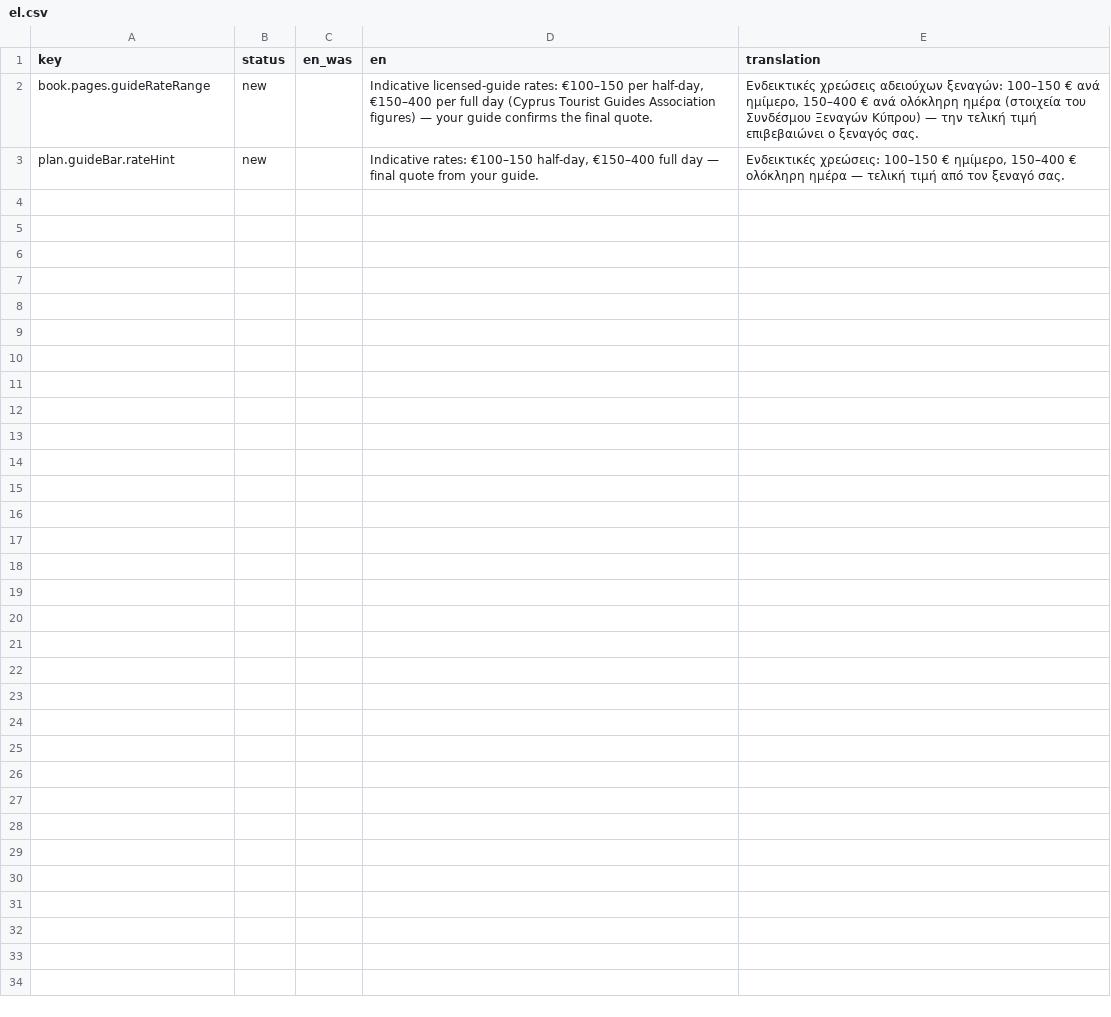
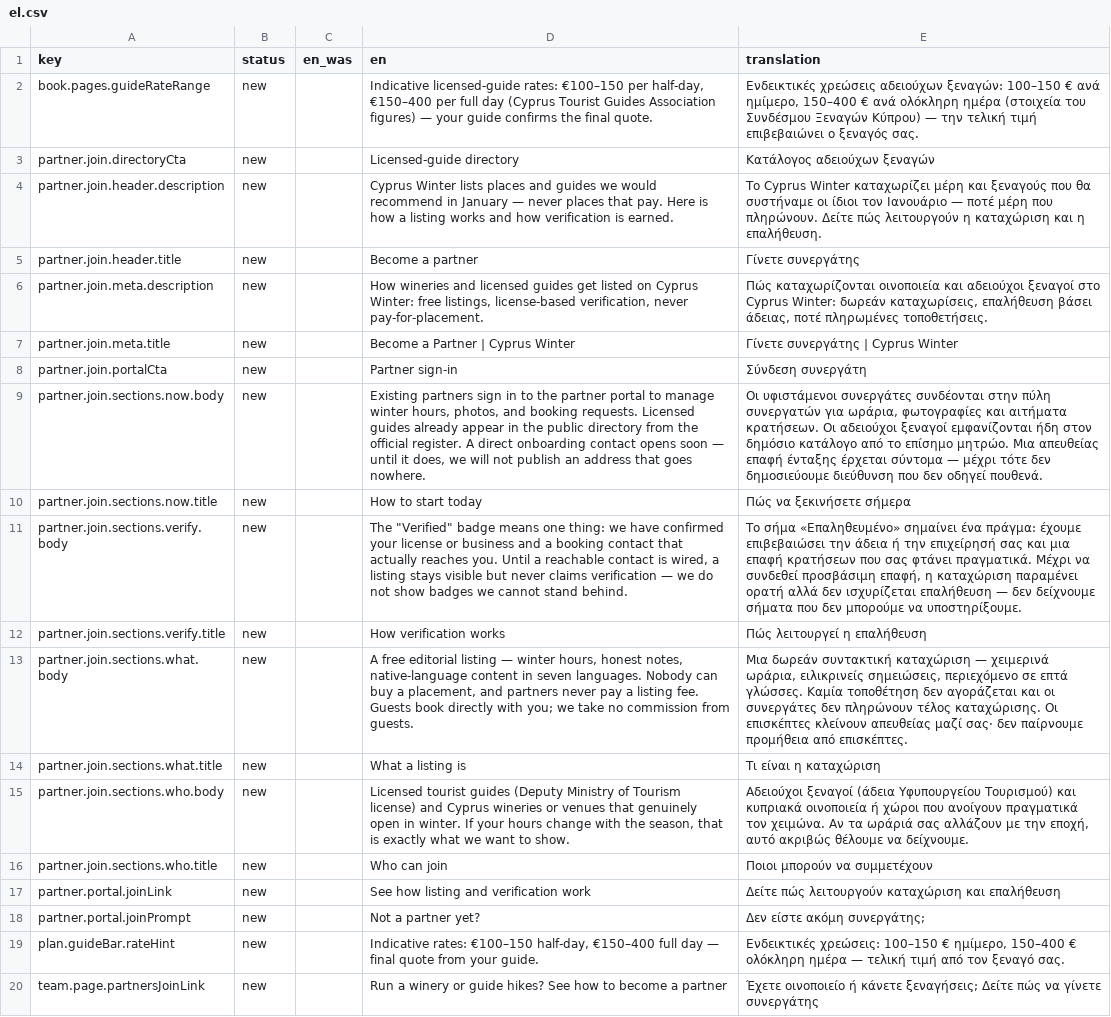
Before and after one commit to G9MaGiC/cyprus-winter, a CSV file: docs/i18n-review/el.csv, drawn as a sheet; the diff names each change by its address in the sheet, - before the commit and + after, or states it on an @@ line.

```diff
--- a/docs/i18n-review/el.csv
+++ b/docs/i18n-review/el.csv
+row 3: partner.join.directoryCta | new |  | Licensed-guide directory | Κατάλογος αδειούχων ξεναγών
+row 4: partner.join.header.description | new |  | Cyprus Winter lists places and guides we would recommend in January — never places that pay. Here is how a listing works and how verification is earned. | Το Cyprus Winter καταχωρίζει μέρη και ξεναγούς που θα συστήναμε οι ίδιοι τον Ιανουάριο — ποτέ μέρη που πληρώνουν. Δείτε πώς λειτουργούν η καταχώριση και η επαλήθευση.
+row 5: partner.join.header.title | new |  | Become a partner | Γίνετε συνεργάτης
+row 6: partner.join.meta.description | new |  | How wineries and licensed guides get listed on Cyprus Winter: free listings, license-based verification, never pay-for-placement. | Πώς καταχωρίζονται οινοποιεία και αδειούχοι ξεναγοί στο Cyprus Winter: δωρεάν καταχωρίσεις, επαλήθευση βάσει άδειας, ποτέ πληρωμένες τοποθετήσεις.
+row 7: partner.join.meta.title | new |  | Become a Partner | Cyprus Winter | Γίνετε συνεργάτης | Cyprus Winter
+row 8: partner.join.portalCta | new |  | Partner sign-in | Σύνδεση συνεργάτη
+row 9: partner.join.sections.now.body | new |  | Existing partners sign in to the partner portal to manage winter hours, photos, and booking requests. Licensed guides already appear in the public directory from the official register. A direct onboarding contact opens soon — until it does, we will not publish an address that goes nowhere. | Οι υφιστάμενοι συνεργάτες συνδέονται στην πύλη συνεργατών για ωράρια, φωτογραφίες και αιτήματα κρατήσεων. Οι αδειούχοι ξεναγοί εμφανίζονται ήδη στον δημόσιο κατάλογο από το επίσημο μητρώο. Μια απευθείας επαφή ένταξης έρχεται σύντομα — μέχρι τότε δεν δημοσιεύουμε διεύθυνση που δεν οδηγεί πουθενά.
+row 10: partner.join.sections.now.title | new |  | How to start today | Πώς να ξεκινήσετε σήμερα
+row 11: partner.join.sections.verify.body | new |  | The "Verified" badge means one thing: we have confirmed your license or business and a booking contact that actually reaches you. Until a reachable contact is wired, a listing stays visible but never claims verification — we do not show badges we cannot stand behind. | Το σήμα «Επαληθευμένο» σημαίνει ένα πράγμα: έχουμε επιβεβαιώσει την άδεια ή την επιχείρησή σας και μια επαφή κρατήσεων που σας φτάνει πραγματικά. Μέχρι να συνδεθεί προσβάσιμη επαφή, η καταχώριση παραμένει ορατή αλλά δεν ισχυρίζεται επαλήθευση — δεν δείχνουμε σήματα που δεν μπορούμε να υποστηρίξουμε.
+row 12: partner.join.sections.verify.title | new |  | How verification works | Πώς λειτουργεί η επαλήθευση
+row 13: partner.join.sections.what.body | new |  | A free editorial listing — winter hours, honest notes, native-language content in seven languages. Nobody can buy a placement, and partners never pay a listing fee. Guests book directly with you; we take no commission from guests. | Μια δωρεάν συντακτική καταχώριση — χειμερινά ωράρια, ειλικρινείς σημειώσεις, περιεχόμενο σε επτά γλώσσες. Καμία τοποθέτηση δεν αγοράζεται και οι συνεργάτες δεν πληρώνουν τέλος καταχώρισης. Οι επισκέπτες κλείνουν απευθείας μαζί σας· δεν παίρνουμε προμήθεια από επισκέπτες.
+row 14: partner.join.sections.what.title | new |  | What a listing is | Τι είναι η καταχώριση
+row 15: partner.join.sections.who.body | new |  | Licensed tourist guides (Deputy Ministry of Tourism license) and Cyprus wineries or venues that genuinely open in winter. If your hours change with the season, that is exactly what we want to show. | Αδειούχοι ξεναγοί (άδεια Υφυπουργείου Τουρισμού) και κυπριακά οινοποιεία ή χώροι που ανοίγουν πραγματικά τον χειμώνα. Αν τα ωράριά σας αλλάζουν με την εποχή, αυτό ακριβώς θέλουμε να δείχνουμε.
+row 16: partner.join.sections.who.title | new |  | Who can join | Ποιοι μπορούν να συμμετέχουν
+row 17: partner.portal.joinLink | new |  | See how listing and verification work | Δείτε πώς λειτουργούν καταχώριση και επαλήθευση
+row 18: partner.portal.joinPrompt | new |  | Not a partner yet? | Δεν είστε ακόμη συνεργάτης;
+row 20: team.page.partnersJoinLink | new |  | Run a winery or guide hikes? See how to become a partner | Έχετε οινοποιείο ή κάνετε ξεναγήσεις; Δείτε πώς να γίνετε συνεργάτης
```
Also changed, not shown: docs/i18n-review/de.csv, docs/i18n-review/fr.csv, 17 other files.
